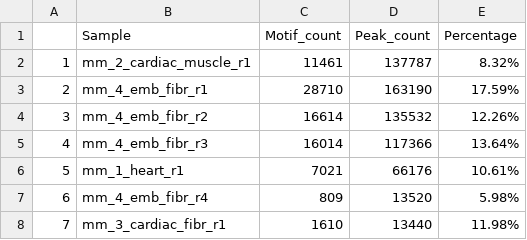
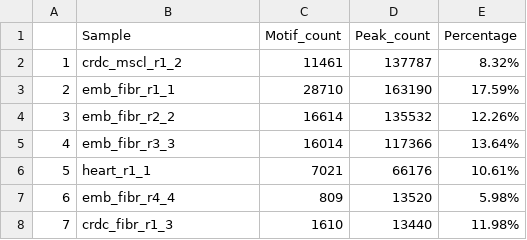
Before and after one commit to dansta0804/Tbx5_analysis, a CSV file: Generated_files/tbx5_motif_data.csv, drawn as a sheet; the diff names each change by its address in the sheet, - before the commit and + after, or states it on an @@ line.

Commit message:
Modified R code that generates plots.

```diff
--- a/Generated_files/tbx5_motif_data.csv
+++ b/Generated_files/tbx5_motif_data.csv
-B2 (Sample): mm_2_cardiac_muscle_r1
+B2 (Sample): crdc_mscl_r1_2
-B3 (Sample): mm_4_emb_fibr_r1
+B3 (Sample): emb_fibr_r1_1
-B4 (Sample): mm_4_emb_fibr_r2
+B4 (Sample): emb_fibr_r2_2
-B5 (Sample): mm_4_emb_fibr_r3
+B5 (Sample): emb_fibr_r3_3
-B6 (Sample): mm_1_heart_r1
+B6 (Sample): heart_r1_1
-B7 (Sample): mm_4_emb_fibr_r4
+B7 (Sample): emb_fibr_r4_4
-B8 (Sample): mm_3_cardiac_fibr_r1
+B8 (Sample): crdc_fibr_r1_3
```
Also changed, not shown: Generated_files/sample_key.csv, 8 other files.
